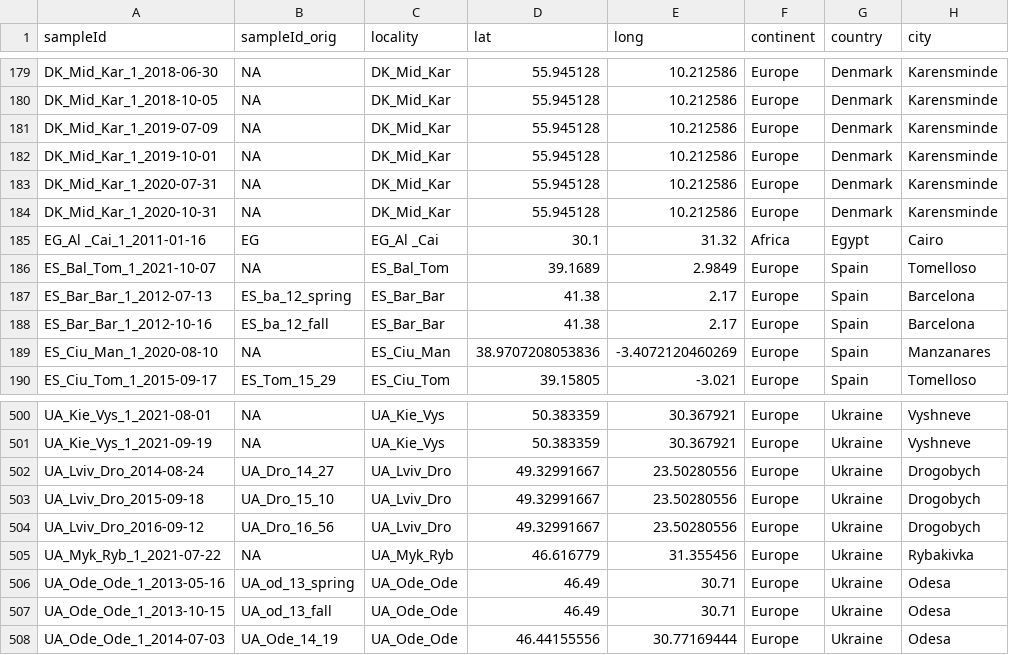
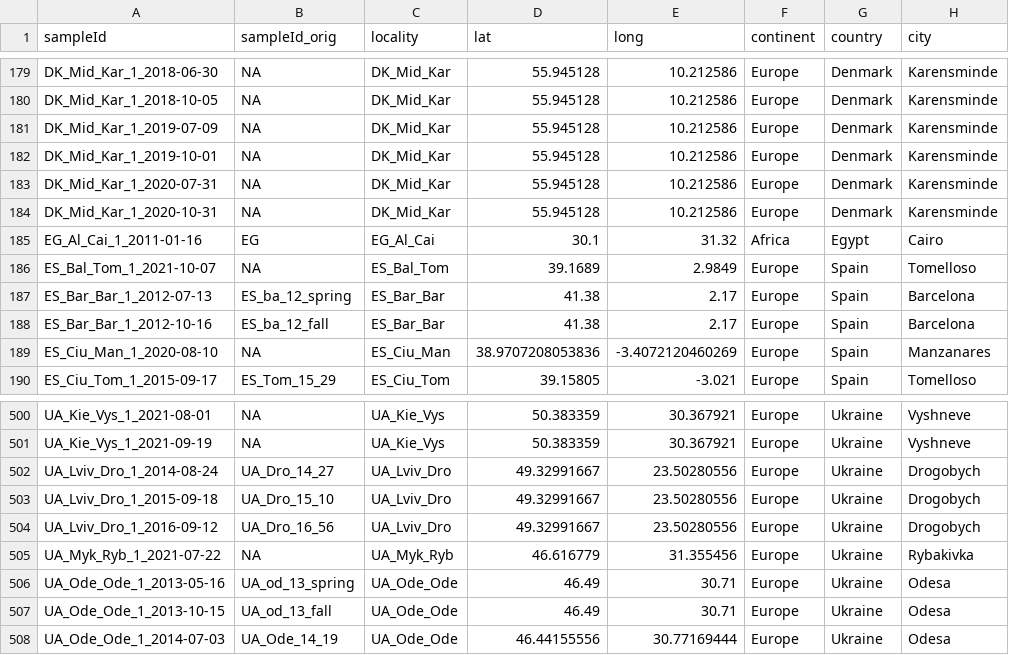
Before and after one commit to DEST-bio/DESTv2, a CSV file: populationInfo/dest_v2.samps_19Jan2023.csv, drawn as a sheet; only a part is shown, gaps mark what is left out; the diff names each change by its address in the sheet, - before the commit and + after, or states it on an @@ line.

Commit message:
samps

```diff
--- a/populationInfo/dest_v2.samps_19Jan2023.csv
+++ b/populationInfo/dest_v2.samps_19Jan2023.csv
-A185 (sampleId): EG_Al _Cai_1_2011-01-16
+A185 (sampleId): EG_Al_Cai_1_2011-01-16
-C185 (locality): EG_Al _Cai
+C185 (locality): EG_Al_Cai
-A502 (sampleId): UA_Lviv_Dro_2014-08-24
+A502 (sampleId): UA_Lviv_Dro_1_2014-08-24
-A503 (sampleId): UA_Lviv_Dro_2015-09-18
+A503 (sampleId): UA_Lviv_Dro_1_2015-09-18
-A504 (sampleId): UA_Lviv_Dro_2016-09-12
+A504 (sampleId): UA_Lviv_Dro_1_2016-09-12
```
Also changed, not shown: 2 other files.
